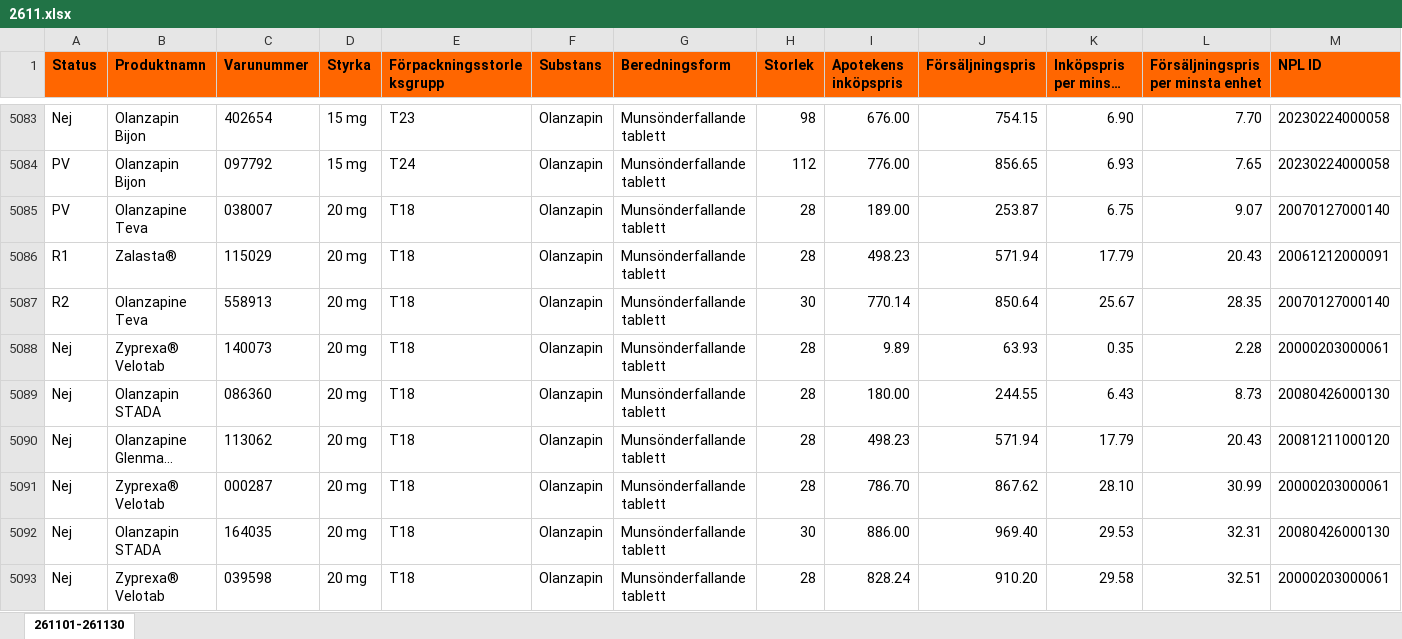
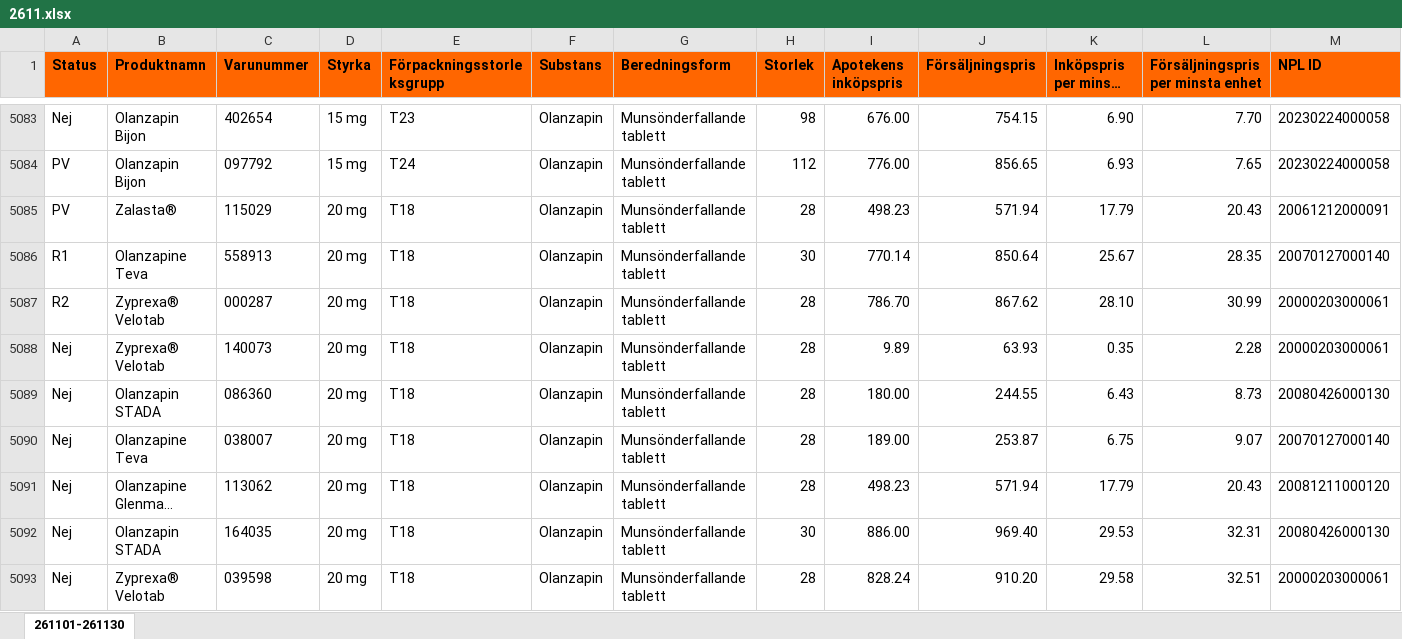
Before and after one commit to pontuscedrell/pillpris, an Excel workbook: data/2611.xlsx, sheet 261101-261130, drawn as a sheet; only a part is shown, gaps mark what is left out; long unchanged cells end in …; values as stored, in another font and other column widths than the file's, no borders; conditional formats not drawn; removed rows and columns are numbered as before the commit, all else as after; rows hold the shown columns only; the diff names each change by its address in the sheet, - before the commit and + after, or states it on an @@ line.

Commit message:
Automated TLV data update: 2026-11-13T21:47:24Z

```diff
--- a/data/2611.xlsx (sheet 261101-261130)
+++ b/data/2611.xlsx (sheet 261101-261130)
-row 5085: PV | Olanzapine Teva | 038007 | 20 mg | T18 | Olanzapin | Munsönderfallande tablett | 28 | 189.00 | 253.87 | 6.75 | 9.07 | 20070127000140
-A5085 (Status): R1
+A5085 (Status): PV
-A5086 (Status): R2
+A5086 (Status): R1
+row 5087: R2 | Zyprexa® Velotab | 000287 | 20 mg | T18 | Olanzapin | Munsönderfallande tablett | 28 | 786.70 | 867.62 | 28.10 | 30.99 | 20000203000061
+row 5090: Nej | Olanzapine Teva | 038007 | 20 mg | T18 | Olanzapin | Munsönderfallande tablett | 28 | 189.00 | 253.87 | 6.75 | 9.07 | 20070127000140
-row 5091: Nej | Zyprexa® Velotab | 000287 | 20 mg | T18 | Olanzapin | Munsönderfallande tablett | 28 | 786.70 | 867.62 | 28.10 | 30.99 | 20000203000061
```
Also changed, not shown: data/2612.xlsx, 2 other files.
